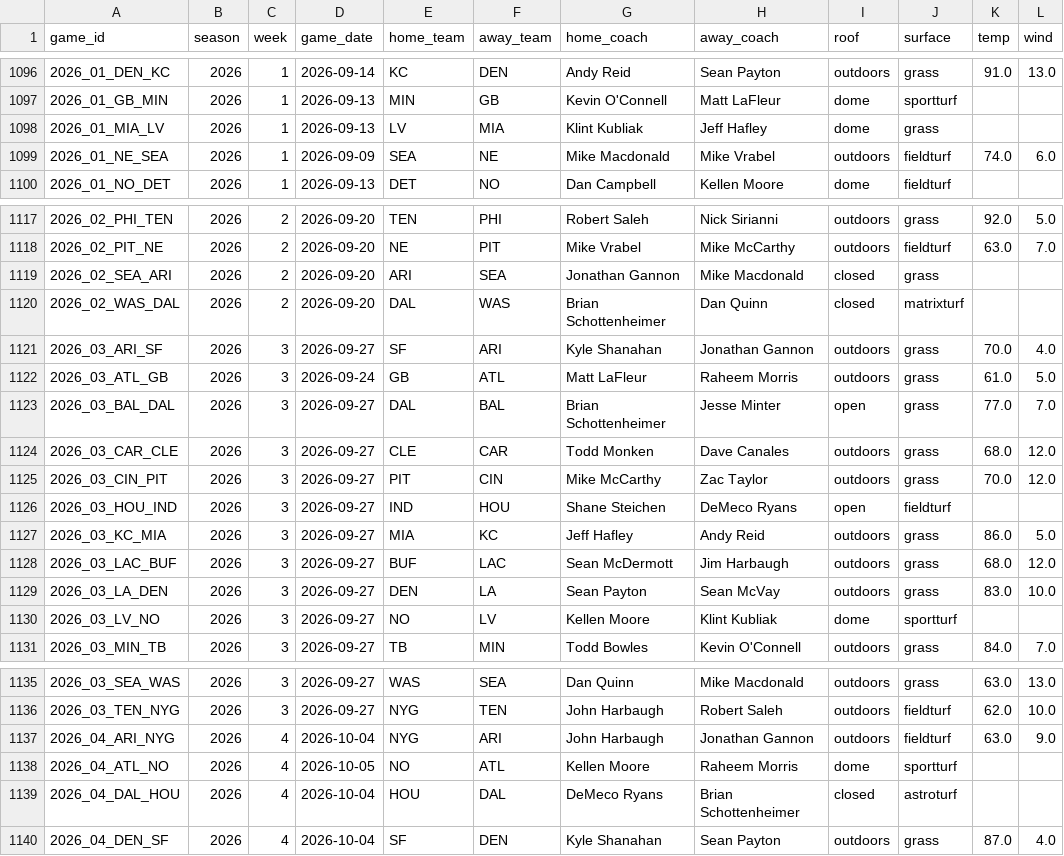
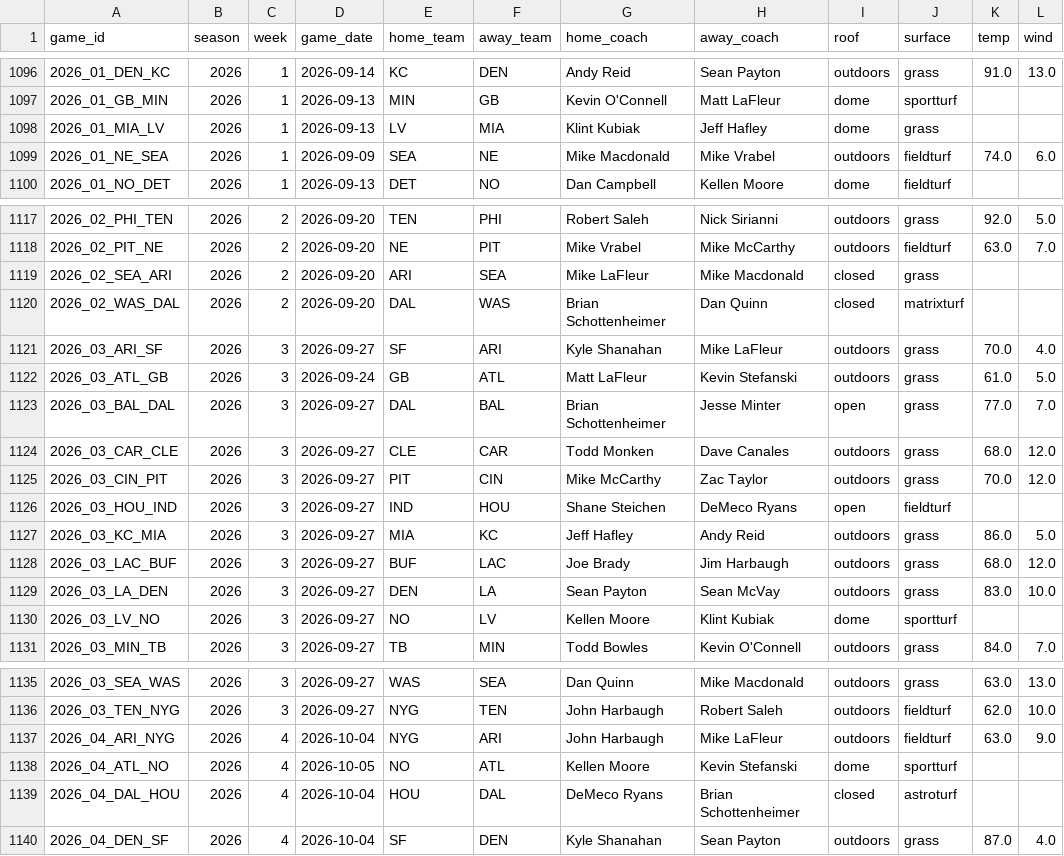
Before and after one commit to x60644/b00mstick, a CSV file: data/games.csv, drawn as a sheet; only a part is shown, gaps mark what is left out; the diff covers the shown part only; the diff names each change by its address in the sheet, - before the commit and + after, or states it on an @@ line.

```diff
--- a/data/games.csv
+++ b/data/games.csv
-G1098 (home_coach): Klint Kubliak
+G1098 (home_coach): Klint Kubiak
-G1119 (home_coach): Jonathan Gannon
+G1119 (home_coach): Mike LaFleur
-H1121 (away_coach): Jonathan Gannon
+H1121 (away_coach): Mike LaFleur
-H1122 (away_coach): Raheem Morris
+H1122 (away_coach): Kevin Stefanski
-G1128 (home_coach): Sean McDermott
+G1128 (home_coach): Joe Brady
-H1130 (away_coach): Klint Kubliak
+H1130 (away_coach): Klint Kubiak
-H1137 (away_coach): Jonathan Gannon
+H1137 (away_coach): Mike LaFleur
-H1138 (away_coach): Raheem Morris
+H1138 (away_coach): Kevin Stefanski
```
Also changed, not shown: 14 added rows and 23 edited cells elsewhere in this file, data/drive_stats.csv, data/first_drives.csv, 4 other files.
